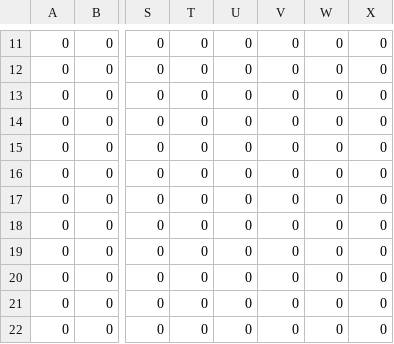
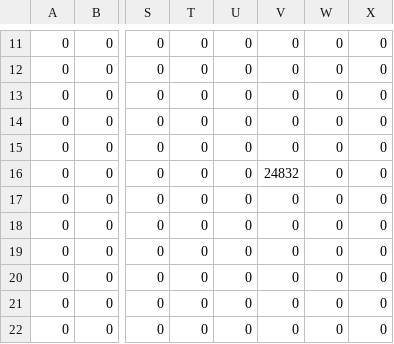
Before and after one commit to Usharov24/CPTGame-platformer, a CSV file: res/room2.csv, drawn as a sheet; only a part is shown, gaps mark what is left out; the diff names each change by its address in the sheet, - before the commit and + after, or states it on an @@ line.

Commit message:
Worked on Room Networking
Got rooms to change properly for all players and got enemy networking working. Also worked on fixing player name networking and updated HUD health bars.

```diff
--- a/res/room2.csv
+++ b/res/room2.csv
-V16: 0
+V16: 24832
```
Also changed, not shown: 13 other files.
